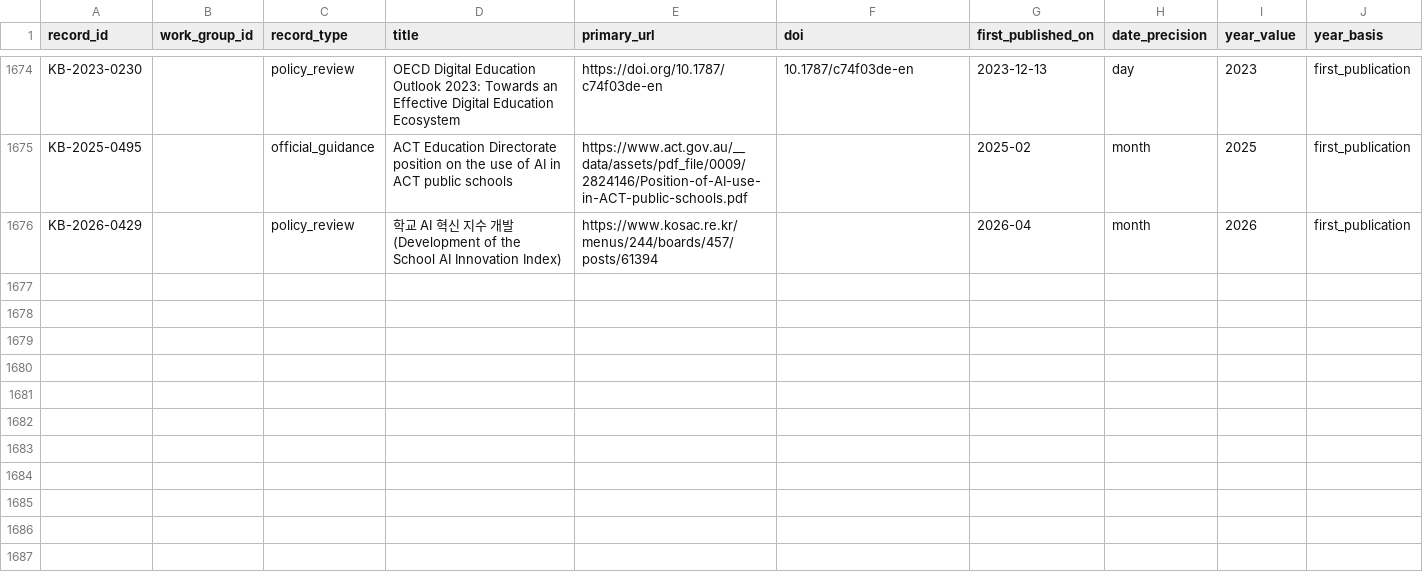
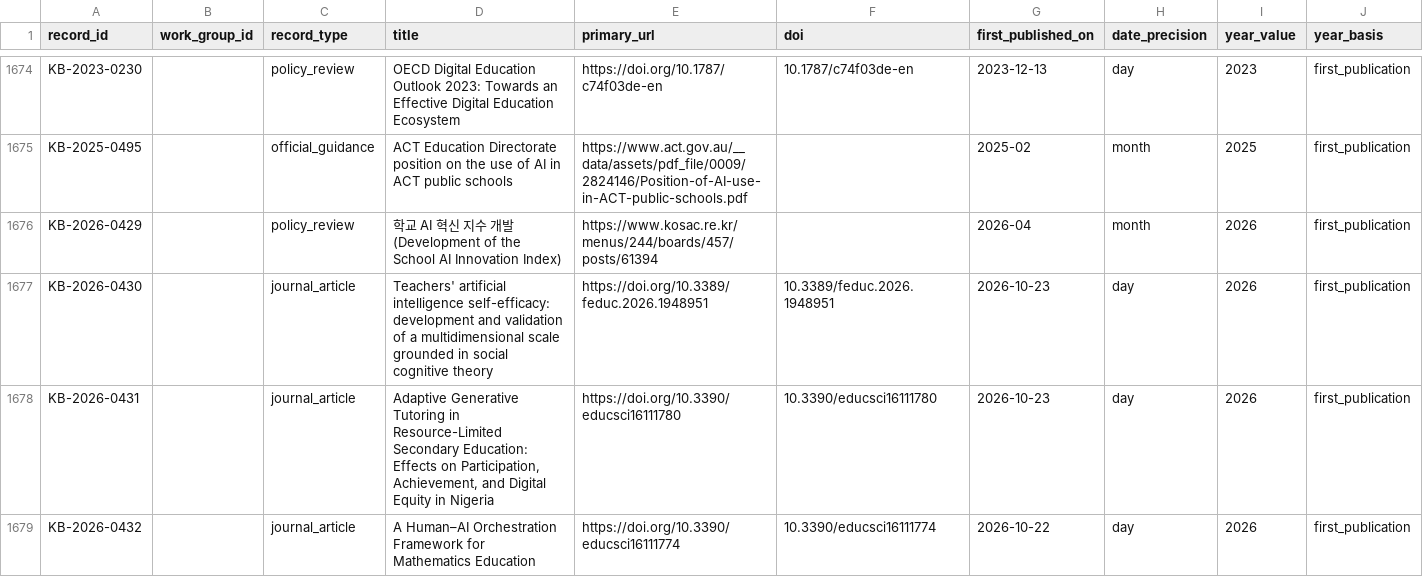
Before and after one commit to jhchenmooc/k12-ai-literacy-report, a CSV file: research/knowledge-base/data/records.csv, drawn as a sheet; only a part is shown, gaps mark what is left out; rows hold the shown columns only; the diff names each change by its address in the sheet, - before the commit and + after, or states it on an @@ line.

```diff
--- a/research/knowledge-base/data/records.csv
+++ b/research/knowledge-base/data/records.csv
+row 1677: KB-2026-0430 |  | journal_article | Teachers' artificial intelligence self-efficacy: development and validation of a multidimensional scale grounded in social cognitive theory | https://doi.org/10.3389/feduc.2026.1948951 | 10.3389/feduc.2026.1948951 | 2026-10-23 | day | 2026 | first_publication
+row 1678: KB-2026-0431 |  | journal_article | Adaptive Generative Tutoring in Resource-Limited Secondary Education: Effects on Participation, Achievement, and Digital Equity in Nigeria | https://doi.org/10.3390/educsci16111780 | 10.3390/educsci16111780 | 2026-10-23 | day | 2026 | first_publication
+row 1679: KB-2026-0432 |  | journal_article | A Human–AI Orchestration Framework for Mathematics Education | https://doi.org/10.3390/educsci16111774 | 10.3390/educsci16111774 | 2026-10-22 | day | 2026 | first_publication
```
Also changed, not shown: 16 other files.
